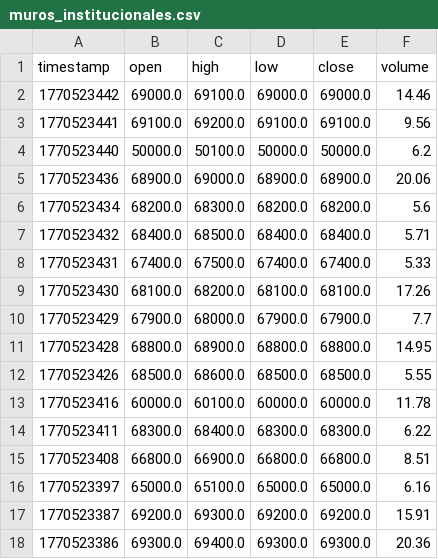
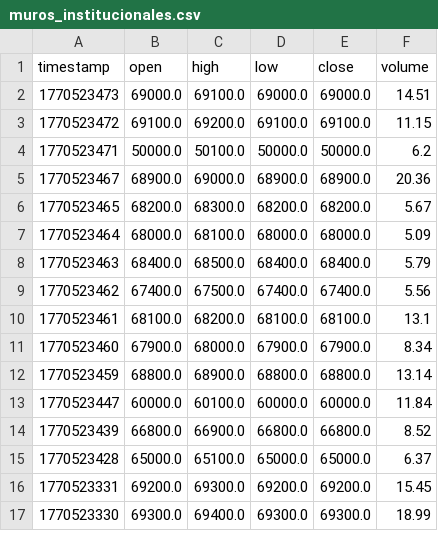
Before and after one commit to cientryandroid-bot/BTC_Liquidity, a CSV file: muros_institucionales.csv, drawn as a sheet; only a part is shown; the diff covers the shown part only.

Commit message:
Update liquidity zones - 05:04:37

```diff
--- a/muros_institucionales.csv
+++ b/muros_institucionales.csv
@@ -1,18 +1,17 @@
 timestamp,open,high,low,close,volume
-1770523442,69000.0,69100.0,69000.0,69000.0,14.46
-1770523441,69100.0,69200.0,69100.0,69100.0,9.56
-1770523440,50000.0,50100.0,50000.0,50000.0,6.2
-1770523436,68900.0,69000.0,68900.0,68900.0,20.06
-1770523434,68200.0,68300.0,68200.0,68200.0,5.6
-1770523432,68400.0,68500.0,68400.0,68400.0,5.71
-1770523431,67400.0,67500.0,67400.0,67400.0,5.33
-1770523430,68100.0,68200.0,68100.0,68100.0,17.26
-1770523429,67900.0,68000.0,67900.0,67900.0,7.7
-1770523428,68800.0,68900.0,68800.0,68800.0,14.95
-1770523426,68500.0,68600.0,68500.0,68500.0,5.55
-1770523416,60000.0,60100.0,60000.0,60000.0,11.78
-1770523411,68300.0,68400.0,68300.0,68300.0,6.22
-1770523408,66800.0,66900.0,66800.0,66800.0,8.51
-1770523397,65000.0,65100.0,65000.0,65000.0,6.16
-1770523387,69200.0,69300.0,69200.0,69200.0,15.91
-1770523386,69300.0,69400.0,69300.0,69300.0,20.36
+1770523473,69000.0,69100.0,69000.0,69000.0,14.51
+1770523472,69100.0,69200.0,69100.0,69100.0,11.15
+1770523471,50000.0,50100.0,50000.0,50000.0,6.2
+1770523467,68900.0,69000.0,68900.0,68900.0,20.36
+1770523465,68200.0,68300.0,68200.0,68200.0,5.67
+1770523464,68000.0,68100.0,68000.0,68000.0,5.09
+1770523463,68400.0,68500.0,68400.0,68400.0,5.79
+1770523462,67400.0,67500.0,67400.0,67400.0,5.56
+1770523461,68100.0,68200.0,68100.0,68100.0,13.1
+1770523460,67900.0,68000.0,67900.0,67900.0,8.34
+1770523459,68800.0,68900.0,68800.0,68800.0,13.14
+1770523447,60000.0,60100.0,60000.0,60000.0,11.84
+1770523439,66800.0,66900.0,66800.0,66800.0,8.52
+1770523428,65000.0,65100.0,65000.0,65000.0,6.37
+1770523331,69200.0,69300.0,69200.0,69200.0,15.45
+1770523330,69300.0,69400.0,69300.0,69300.0,18.99
```
Also changed, not shown: 2 added rows, 2 removed rows and 14 edited cells elsewhere in this file.
